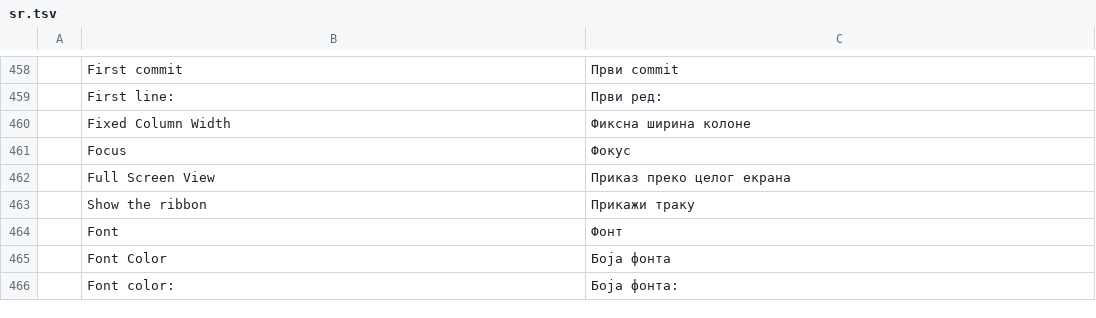
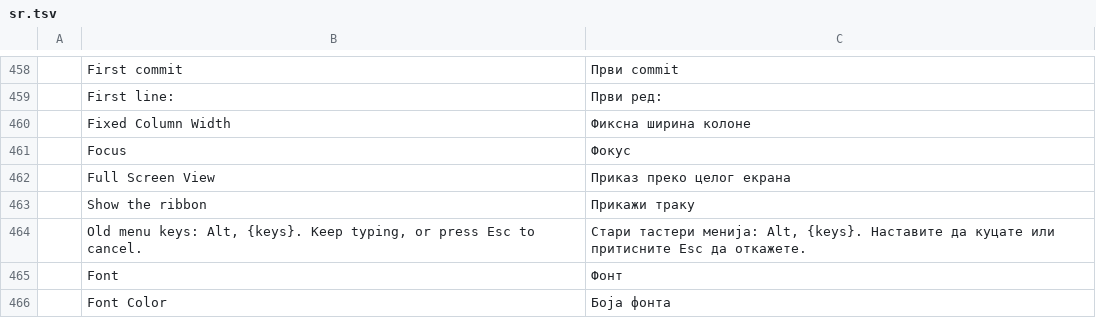
Before and after one commit to Toysoft/wordcraft, a TSV file: crates/ui-egui/src/i18n/sr.tsv, drawn as a sheet; only a part is shown, gaps mark what is left out; the shorter side is filled out with more unchanged rows; the diff names each change by its address in the sheet, - before the commit and + after, or states it on an @@ line.

```diff
--- a/crates/ui-egui/src/i18n/sr.tsv
+++ b/crates/ui-egui/src/i18n/sr.tsv
+row 464:  | Old menu keys: Alt, {keys}. Keep typing, or press Esc to cancel. | Стари тастери менија: Alt, {keys}. Наставите да куцате или притисните Esc да откажете.
```
Also changed, not shown: crates/ui-egui/src/i18n/bg.tsv, crates/ui-egui/src/i18n/hu.tsv, 20 other files.
